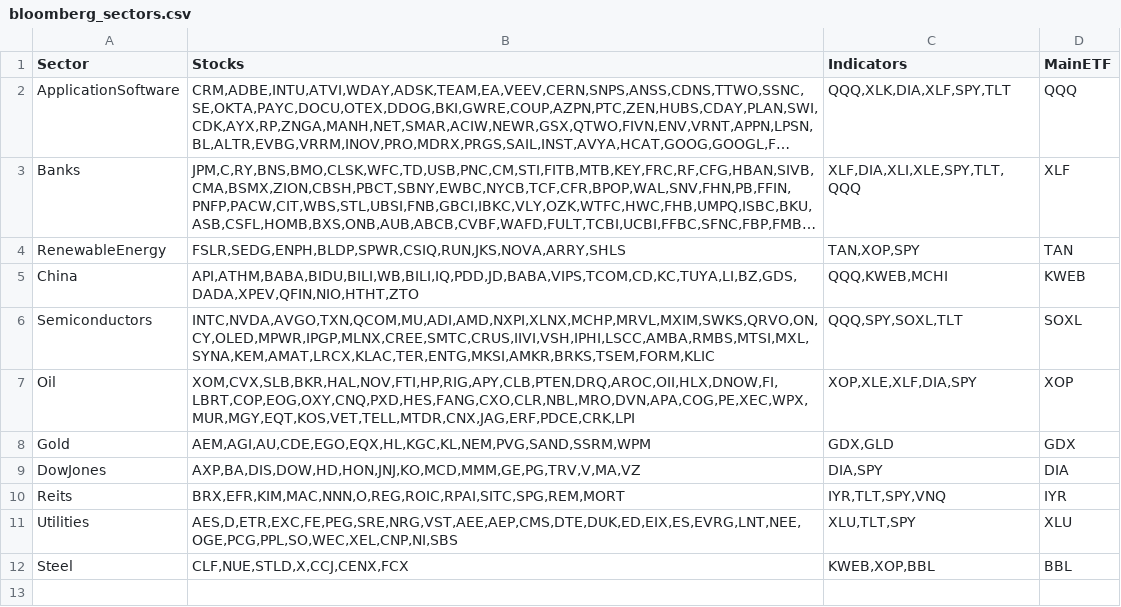
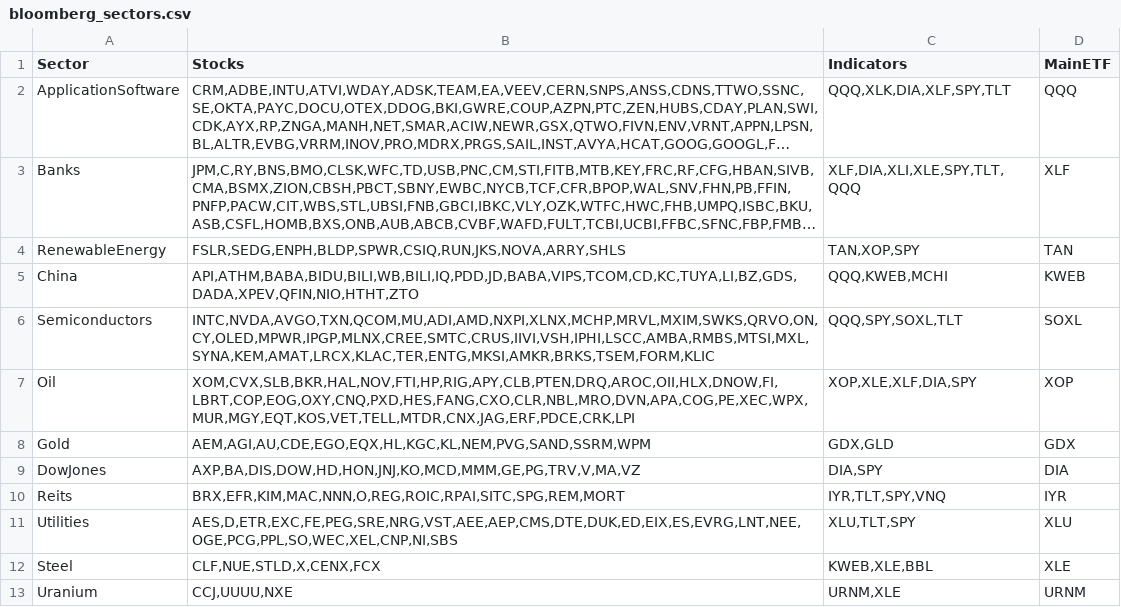
Before and after one commit to olegDk/after_hours_trading, a CSV file: analytics/modeling/training/bloomberg_sectors.csv, drawn as a sheet; long unchanged cells end in ….

```diff
--- a/analytics/modeling/training/bloomberg_sectors.csv
+++ b/analytics/modeling/training/bloomberg_sectors.csv
@@ -11,2 +11,3 @@ Reits,"BRX,EFR,KIM,MAC,NNN,O,REG,ROIC,RPAI,SITC,SPG,REM,MORT","IYR,TLT,SPY,VNQ",
 Utilities,"AES,D,ETR,EXC,FE,PEG,SRE,NRG,VST,AEE,AEP,CMS,DTE,DUK,ED,EIX,ES,EVRG,LNT,NEE,OGE,PCG,PPL,SO,WEC,XEL,CNP,NI,SBS","XLU,TLT,SPY",XLU
-Steel,"CLF,NUE,STLD,X,CCJ,CENX,FCX","KWEB,XOP,BBL",BBL
+Steel,"CLF,NUE,STLD,X,CENX,FCX","KWEB,XLE,BBL",XLE
+Uranium,"CCJ,UUUU,NXE","URNM,XLE",URNM
```
Also changed, not shown: analytics/modeling/sectors/Steel/statistics/stocks_beta_matrix.csv, analytics/modeling/sectors/Steel/statistics/stocks_cor_matrix.csv, 30 other files.
